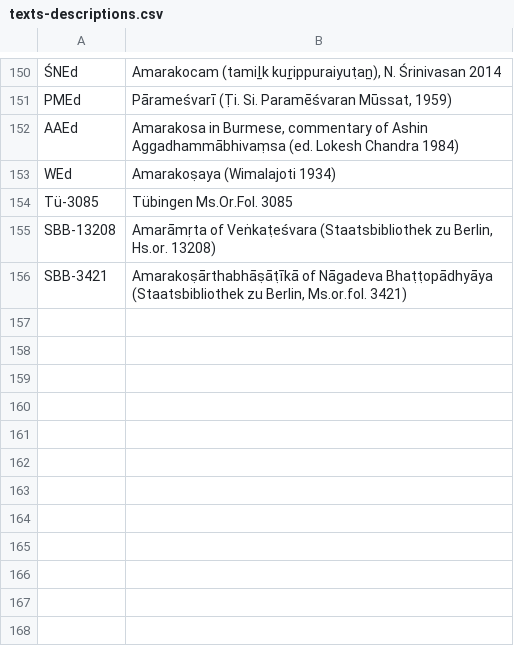
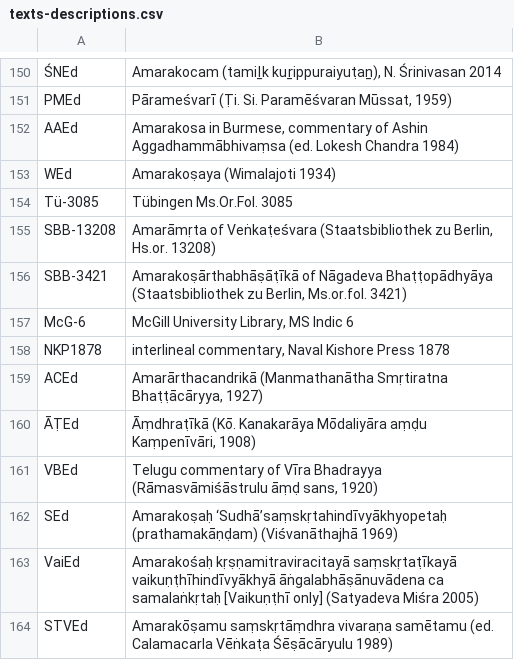
Before and after one commit to chchch/amarakosa, a CSV file: texts-descriptions.csv, drawn as a sheet; only a part is shown, gaps mark what is left out.

Commit message:
Added more texts

```diff
--- a/texts-descriptions.csv
+++ b/texts-descriptions.csv
@@ -156 +156,9 @@ SBB-13208,"Amarāmṛta of Veṅkaṭeśvara (Staatsbibliothek zu Berlin, Hs.or.
 SBB-3421,"Amarakoṣārthabhāṣāṭīkā of Nāgadeva Bhaṭṭopādhyāya (Staatsbibliothek zu Berlin, Ms.or.fol. 3421)"
+McG-6,"McGill University Library, MS Indic 6"
+NKP1878,"interlineal commentary, Naval Kishore Press 1878"
+ACEd,"Amarārthacandrikā (Manmathanātha Smṛtiratna Bhaṭṭācāryya, 1927)"
+ĀṬEd,"Āṃdhraṭīkā (Kō. Kanakarāya Mōdaliyāra aṃḍu Kaṃpenīvāri, 1908)"
+VBEd,"Telugu commentary of Vīra Bhadrayya (Rāmasvāmiśāstrulu āṃḍ sans, 1920)"
+SEd,"Amarakoṣaḥ ‘Sudhā’saṃskṛtahindīvyākhyopetaḥ (prathamakāṇḍam) (Viśvanāthajhā 1969)"
+VaiEd,"Amarakośaḥ kṛṣṇamitraviracitayā saṃskṛtaṭīkayā vaikuṇṭhīhindīvyākhyā āṅgalabhāṣānuvādena ca samalaṅkṛtaḥ [Vaikuṇṭhī only] (Satyadeva Miśra 2005)"
+STVEd,"Amarakōṣamu saṃskṛtāṃdhra vivaraṇa samētamu (ed. Calamacarla Vēṅkaṭa Śēṣācāryulu 1989)"
```
Also changed, not shown: 5 other files.
